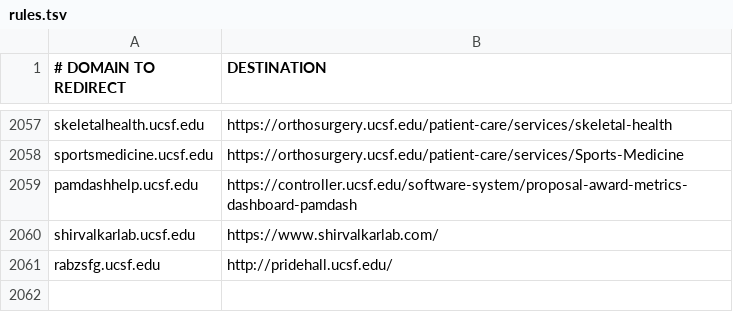
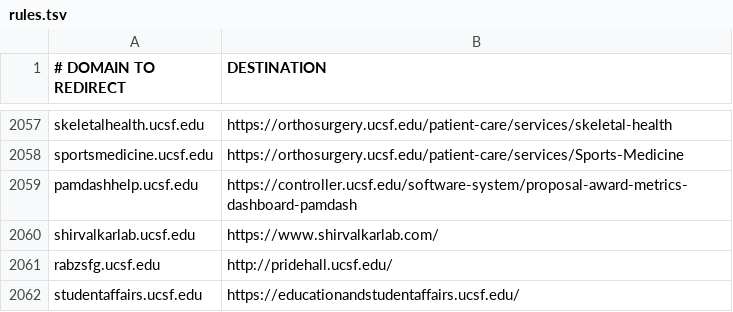
Before and after one commit to ucsf-web-services/redirect-service, a TSV file: rules.tsv, drawn as a sheet; only a part is shown, gaps mark what is left out; the diff names each change by its address in the sheet, - before the commit and + after, or states it on an @@ line.

Commit message:
redirect addition for tstudentaffairs.ucsf.edu

```diff
--- a/rules.tsv
+++ b/rules.tsv
+row 2062: studentaffairs.ucsf.edu | https://educationandstudentaffairs.ucsf.edu/
```
